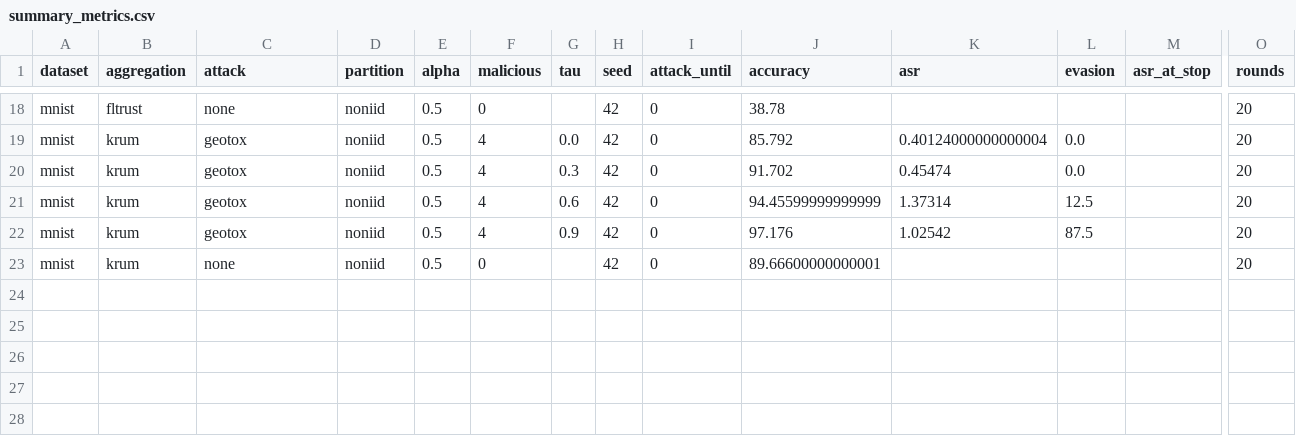
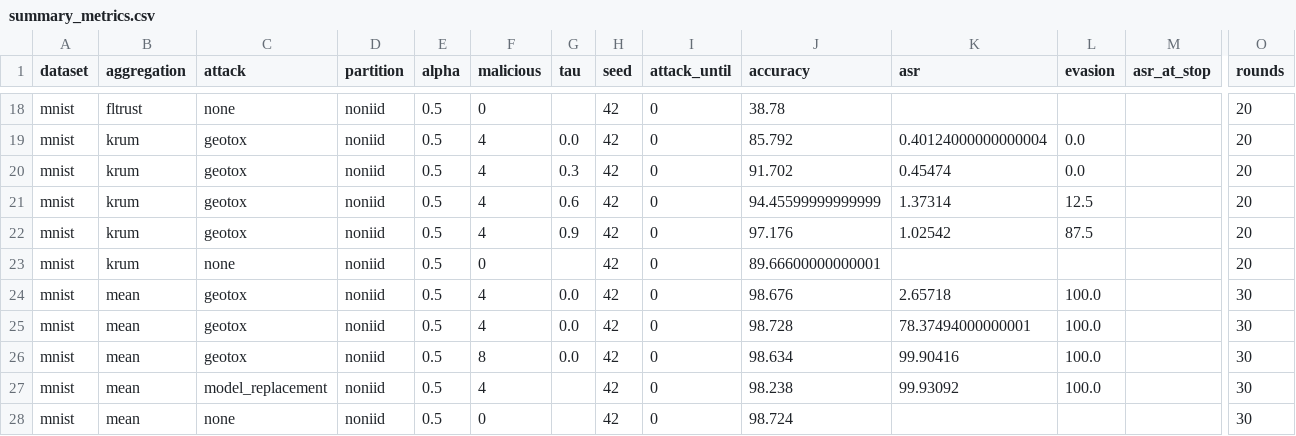
Before and after one commit to KhangPhanTZ/FL-ModelPoisoning-benchmark, a CSV file: results/summary_metrics.csv, drawn as a sheet; only a part is shown, gaps mark what is left out; rows hold the shown columns only; the diff names each change by its address in the sheet, - before the commit and + after, or states it on an @@ line.

```diff
--- a/results/summary_metrics.csv
+++ b/results/summary_metrics.csv
+row 24: mnist | mean | geotox | noniid | 0.5 | 4 | 0.0 | 42 | 0 | 98.676 | 2.65718 | 100.0 |  | 30
+row 25: mnist | mean | geotox | noniid | 0.5 | 4 | 0.0 | 42 | 0 | 98.728 | 78.37494000000001 | 100.0 |  | 30
+row 26: mnist | mean | geotox | noniid | 0.5 | 8 | 0.0 | 42 | 0 | 98.634 | 99.90416 | 100.0 |  | 30
+row 27: mnist | mean | model_replacement | noniid | 0.5 | 4 |  | 42 | 0 | 98.238 | 99.93092 | 100.0 |  | 30
+row 28: mnist | mean | none | noniid | 0.5 | 0 |  | 42 | 0 | 98.724 |  |  |  | 30
```
Also changed, not shown: 14 other files.
